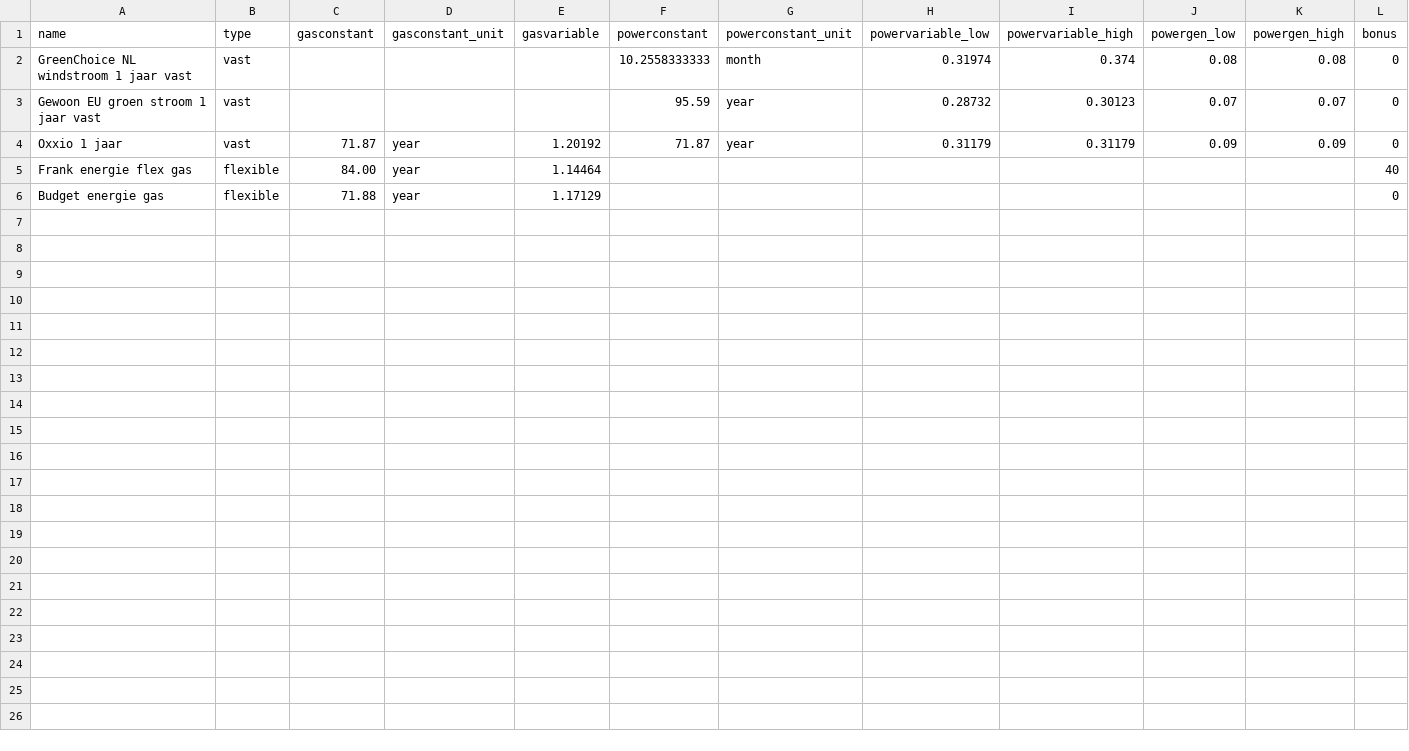
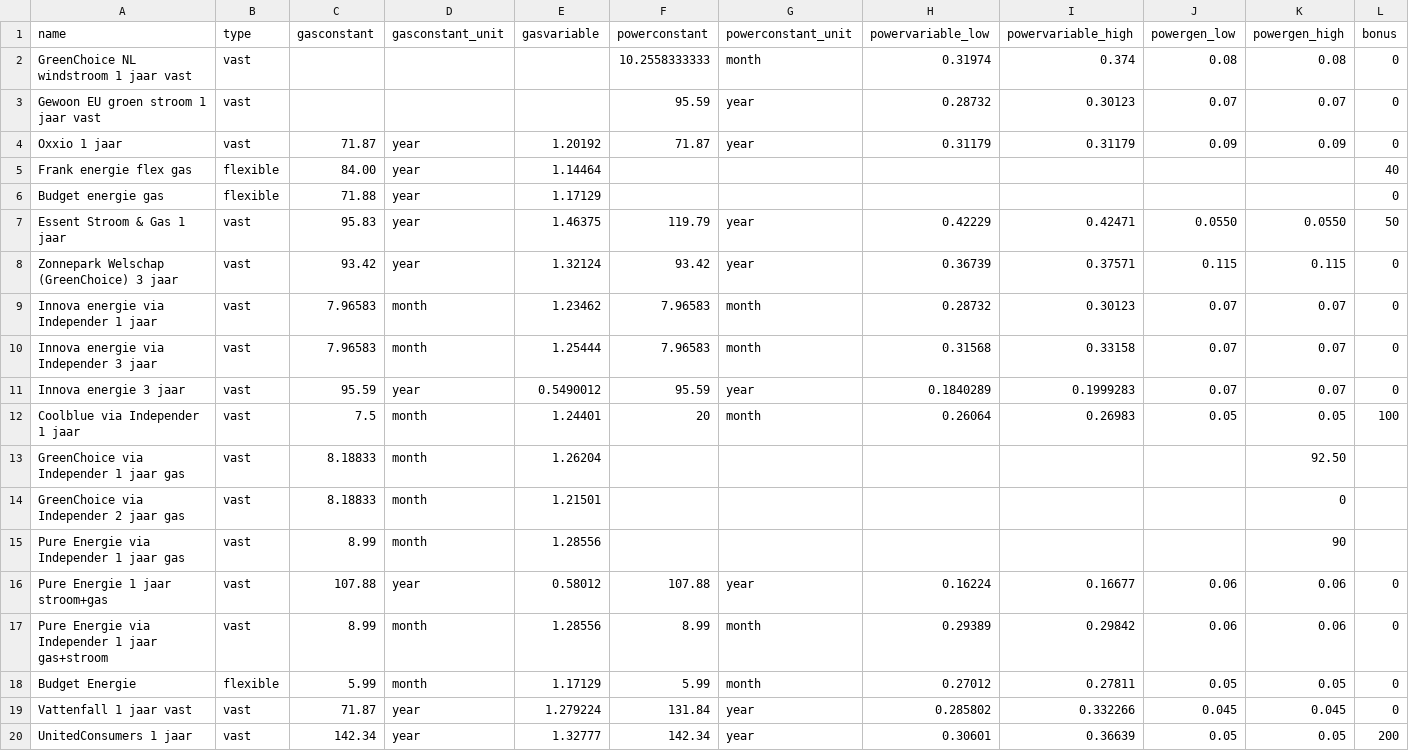
Before and after one commit to Sebastiaan-Alvarez-Rodriguez/Energy-Comparator, a CSV file: offers.csv, drawn as a sheet.

Commit message:
update offers

```diff
--- a/offers.csv
+++ b/offers.csv
@@ -6 +6,15 @@ Frank energie flex gas,flexible,84.00,year,1.14464,,,,,,,40
 Budget energie gas,flexible,71.88,year,1.17129,,,,,,,0
+Essent Stroom & Gas 1 jaar,vast,95.83,year,1.46375,119.79,year,0.42229,0.42471,0.0550,0.0550,50
+Zonnepark Welschap (GreenChoice) 3 jaar,vast,93.42,year,1.32124,93.42,year,0.36739,0.37571,0.115,0.115,0
+Innova energie via Independer 1 jaar,vast,7.96583,month,1.23462,7.96583,month,0.28732,0.30123,0.07,0.07,0
+Innova energie via Independer 3 jaar,vast,7.96583,month,1.25444,7.96583,month,0.31568,0.33158,0.07,0.07,0
+Innova energie 3 jaar,vast,95.59,year,0.5490012,95.59,year,0.1840289,0.1999283,0.07,0.07,0
+Coolblue via Independer 1 jaar,vast,7.5,month,1.24401,20,month,0.26064,0.26983,0.05,0.05,100
+GreenChoice via Independer 1 jaar gas,vast,8.18833,month,1.26204,,,,,,92.50
+GreenChoice via Independer 2 jaar gas,vast,8.18833,month,1.21501,,,,,,0
+Pure Energie via Independer 1 jaar gas,vast,8.99,month,1.28556,,,,,,90,
+Pure Energie 1 jaar stroom+gas,vast,107.88,year,0.58012,107.88,year,0.16224,0.16677,0.06,0.06,0
+Pure Energie via Independer 1 jaar gas+stroom,vast,8.99,month,1.28556,8.99,month,0.29389,0.29842,0.06,0.06,0
+Budget Energie,flexible,5.99,month,1.17129,5.99,month,0.27012,0.27811,0.05,0.05,0
+Vattenfall 1 jaar vast,vast,71.87,year,1.279224,131.84,year,0.285802,0.332266,0.045,0.045,0
+UnitedConsumers 1 jaar,vast,142.34,year,1.32777,142.34,year,0.30601,0.36639,0.05,0.05,200
```
